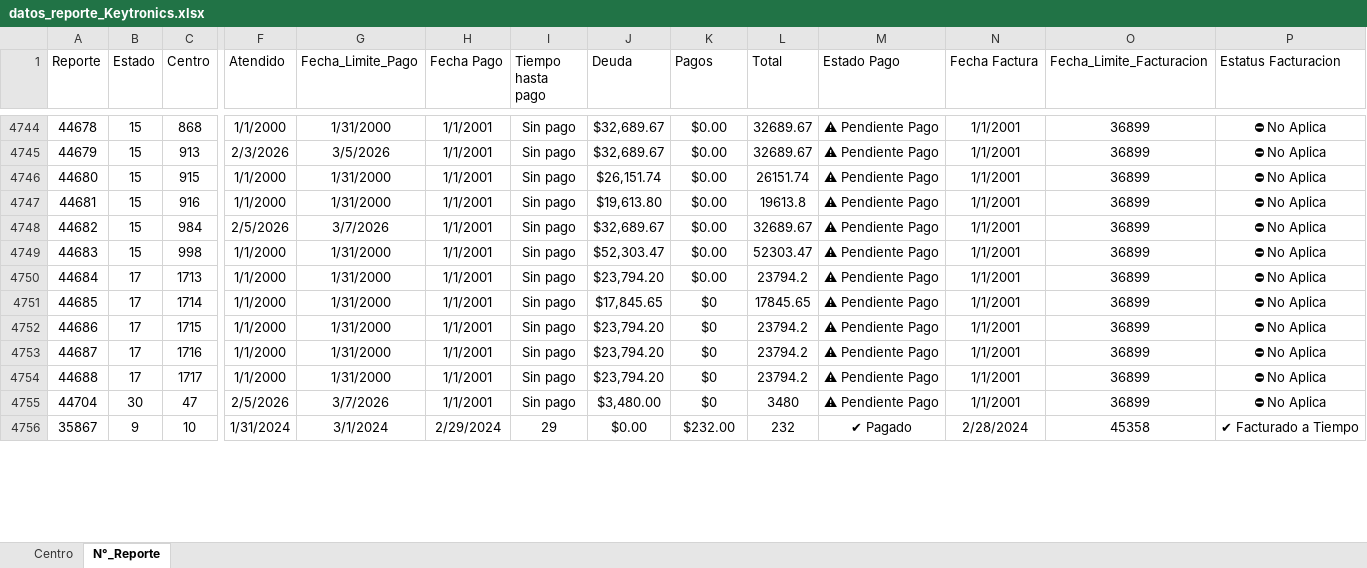
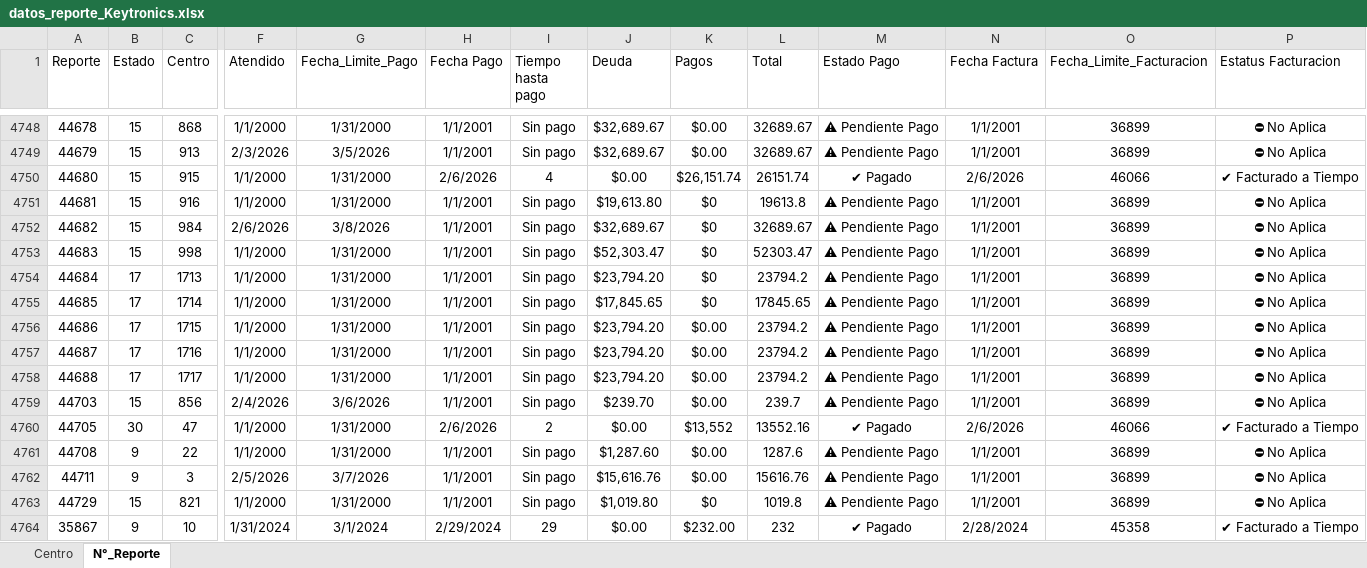
Before and after one commit to josels980410-jpg/keytronics-dashboard, an Excel workbook: datos_reporte_Keytronics.xlsx, sheet N°_Reporte, drawn as a sheet; only a part is shown, gaps mark what is left out; values as stored, in another font and other column widths than the file's, no borders; conditional formats and table styles not drawn; addresses are those after the commit; rows hold the shown columns only; the diff covers the shown part only; the diff names each change by its address in the sheet, - before the commit and + after, or states it on an @@ line.

Commit message:
Se actualizan reportes a 09/02/2026

```diff
--- a/datos_reporte_Keytronics.xlsx (sheet N°_Reporte)
+++ b/datos_reporte_Keytronics.xlsx (sheet N°_Reporte)
-H4750 (Fecha Pago): 1/1/2001
+H4750 (Fecha Pago): 2/6/2026
-I4750 (Tiempo hasta pago): Sin pago
+I4750 (Tiempo hasta pago): 4
-J4750 (Deuda): $26,151.74
+J4750 (Deuda): $0.00
-K4750 (Pagos): $0.00
+K4750 (Pagos): $26,151.74
-M4750 (Estado Pago): ⚠ Pendiente Pago
+M4750 (Estado Pago): ✔ Pagado
-N4750 (Fecha Factura): 1/1/2001
+N4750 (Fecha Factura): 2/6/2026
-O4750 (Fecha_Limite_Facturacion): 36899
+O4750 (Fecha_Limite_Facturacion): 46066
-P4750 (Estatus Facturacion): ⛔ No Aplica
+P4750 (Estatus Facturacion): ✔ Facturado a Tiempo
-K4751:K4754 (Pagos): $0.00
+K4751:K4754 (Pagos): $0
-F4752 (Atendido): 2/5/2026
+F4752 (Atendido): 2/6/2026
-G4752 (Fecha_Limite_Pago): 3/7/2026
+G4752 (Fecha_Limite_Pago): 3/8/2026
-K4756:K4758 (Pagos): $0
+K4756:K4758 (Pagos): $0.00
+row 4759: 44703 | 15 | 856 | 2/4/2026 | 3/6/2026 | 1/1/2001 | Sin pago | $239.70 | $0.00 | 239.7 | ⚠ Pendiente Pago | 1/1/2001 | 36899 | ⛔ No Aplica
+row 4760: 44705 | 30 | 47 | 1/1/2000 | 1/31/2000 | 2/6/2026 | 2 | $0.00 | $13,552 | 13552.16 | ✔ Pagado | 2/6/2026 | 46066 | ✔ Facturado a Tiempo
+row 4761: 44708 | 9 | 22 | 1/1/2000 | 1/31/2000 | 1/1/2001 | Sin pago | $1,287.60 | $0.00 | 1287.6 | ⚠ Pendiente Pago | 1/1/2001 | 36899 | ⛔ No Aplica
-A4762 (Reporte): 44704
+A4762 (Reporte): 44711
-B4762 (Estado): 30
+B4762 (Estado): 9
-C4762 (Centro): 47
+C4762 (Centro): 3
-J4762 (Deuda): $3,480.00
+J4762 (Deuda): $15,616.76
-K4762 (Pagos): $0
+K4762 (Pagos): $0.00
-L4762 (Total): 3480
+L4762 (Total): 15616.76
+row 4763: 44729 | 15 | 821 | 1/1/2000 | 1/31/2000 | 1/1/2001 | Sin pago | $1,019.80 | $0 | 1019.8 | ⚠ Pendiente Pago | 1/1/2001 | 36899 | ⛔ No Aplica
```
Also changed, not shown: 12 added rows, 8 removed rows and 747 edited cells elsewhere in this sheet, sheet Centro, Reporte_inventario.xlsx, 3 other files.
